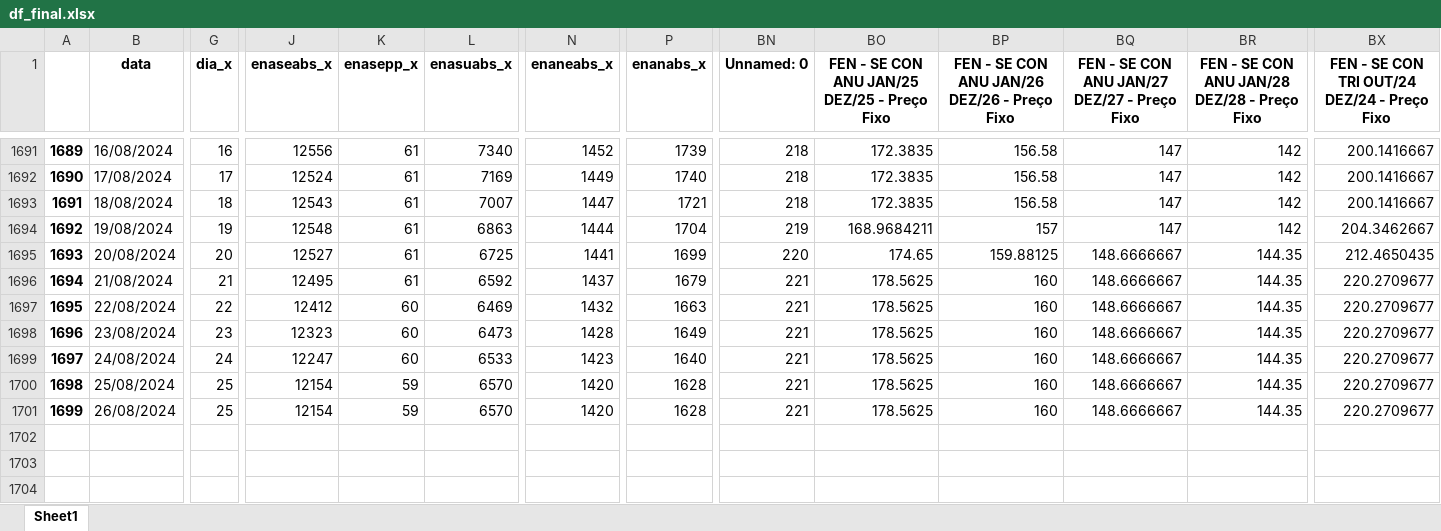
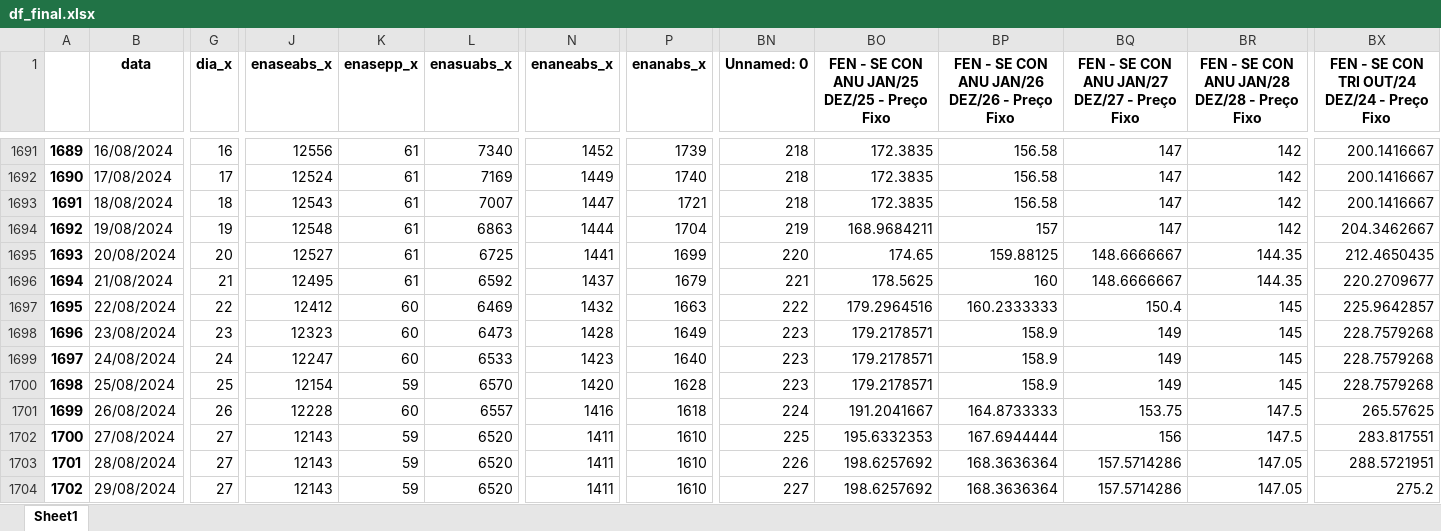
Before and after one commit to bernavice/dashboard_premissas_precos, an Excel workbook: assets/df_final.xlsx, sheet Sheet1, drawn as a sheet; only a part is shown, gaps mark what is left out; values as stored, in another font and other column widths than the file's, no borders; rows hold the shown columns only; the diff covers the shown part only; the diff names each change by its address in the sheet, - before the commit and + after, or states it on an @@ line.

```diff
--- a/assets/df_final.xlsx (sheet Sheet1)
+++ b/assets/df_final.xlsx (sheet Sheet1)
-BN1697 (Unnamed: 0): 221
+BN1697 (Unnamed: 0): 222
-BO1697: 178.5625
+BO1697: 179.2964516
-BP1697: 160
+BP1697: 160.2333333
-BQ1697: 148.6666667
+BQ1697: 150.4
-BR1697:BR1700: 144.35
+BR1697:BR1700: 145
-BX1697: 220.2709677
+BX1697: 225.9642857
-BN1698:BN1700 (Unnamed: 0): 221
+BN1698:BN1700 (Unnamed: 0): 223
-BO1698:BO1700: 178.5625
+BO1698:BO1700: 179.2178571
-BP1698:BP1700: 160
+BP1698:BP1700: 158.9
-BQ1698:BQ1700: 148.6666667
+BQ1698:BQ1700: 149
-BX1698:BX1700: 220.2709677
+BX1698:BX1700: 228.7579268
-G1701 (dia_x): 25
+G1701 (dia_x): 26
-J1701 (enaseabs_x): 12154
+J1701 (enaseabs_x): 12228
-K1701 (enasepp_x): 59
+K1701 (enasepp_x): 60
-L1701 (enasuabs_x): 6570
+L1701 (enasuabs_x): 6557
-N1701 (enaneabs_x): 1420
+N1701 (enaneabs_x): 1416
-P1701 (enanabs_x): 1628
+P1701 (enanabs_x): 1618
-BN1701 (Unnamed: 0): 221
+BN1701 (Unnamed: 0): 224
-BO1701: 178.5625
+BO1701: 191.2041667
-BP1701: 160
+BP1701: 164.8733333
-BQ1701: 148.6666667
+BQ1701: 153.75
-BR1701: 144.35
+BR1701: 147.5
-BX1701: 220.2709677
+BX1701: 265.57625
+row 1702: 1700 | 27/08/2024 | 27 | 12143 | 59 | 6520 | 1411 | 1610 | 225 | 195.6332353 | 167.6944444 | 156 | 147.5 | 283.817551
+row 1703: 1701 | 28/08/2024 | 27 | 12143 | 59 | 6520 | 1411 | 1610 | 226 | 198.6257692 | 168.3636364 | 157.5714286 | 147.05 | 288.5721951
+row 1704: 1702 | 29/08/2024 | 27 | 12143 | 59 | 6520 | 1411 | 1610 | 227 | 198.6257692 | 168.3636364 | 157.5714286 | 147.05 | 275.2
```
Also changed, not shown: 43 edited cells elsewhere in this sheet, assets/me3.xlsx, assets/teste.xlsx, 4 other files.
